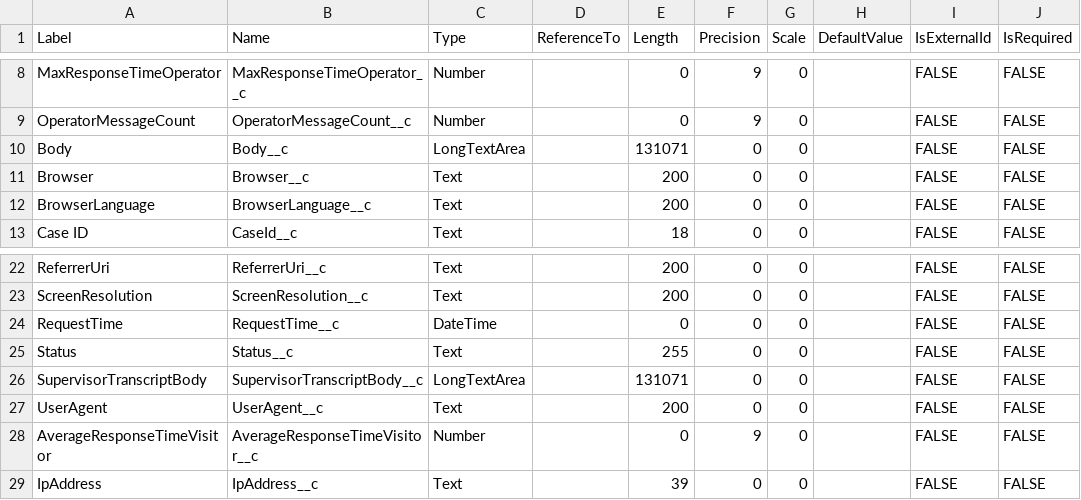
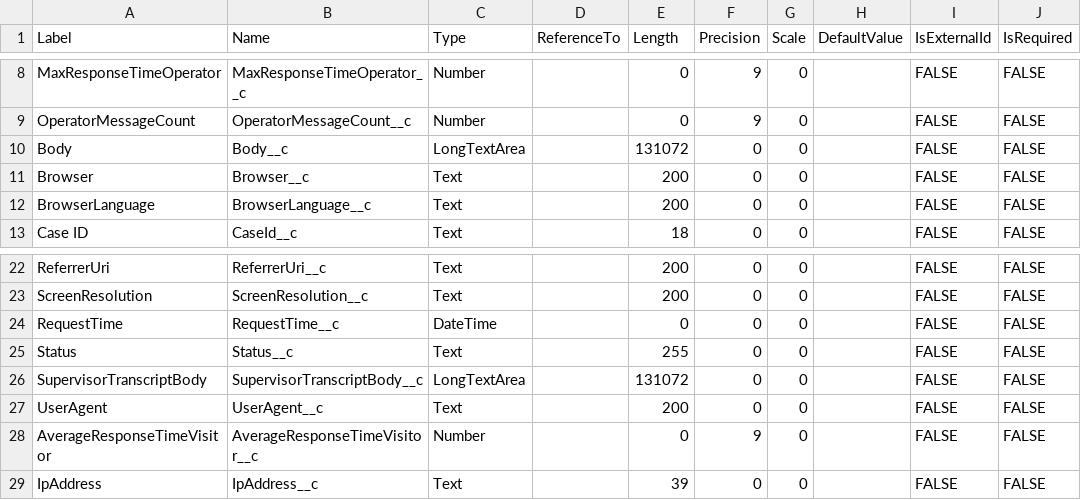
Before and after one commit to rodrigom-oktana-io/wave-tooling, a CSV file: Services/metadata/LiveChatTranscript_metadata.csv, drawn as a sheet; only a part is shown, gaps mark what is left out.

Commit message:
Update LiveChatTranscript_metadata.csv

```diff
--- a/Services/metadata/LiveChatTranscript_metadata.csv
+++ b/Services/metadata/LiveChatTranscript_metadata.csv
@@ -9,3 +9,3 @@ MaxResponseTimeOperator,MaxResponseTimeOperator__c,Number,,0,9,0,,FALSE,FALSE
 OperatorMessageCount,OperatorMessageCount__c,Number,,0,9,0,,FALSE,FALSE
-Body,Body__c,LongTextArea,,131071,0,0,,FALSE,FALSE
+Body,Body__c,LongTextArea,,131072,0,0,,FALSE,FALSE
 Browser,Browser__c,Text,,200,0,0,,FALSE,FALSE
@@ -25,3 +25,3 @@ RequestTime,RequestTime__c,DateTime,,0,0,0,,FALSE,FALSE
 Status,Status__c,Text,,255,0,0,,FALSE,FALSE
-SupervisorTranscriptBody,SupervisorTranscriptBody__c,LongTextArea,,131071,0,0,,FALSE,FALSE
+SupervisorTranscriptBody,SupervisorTranscriptBody__c,LongTextArea,,131072,0,0,,FALSE,FALSE
 UserAgent,UserAgent__c,Text,,200,0,0,,FALSE,FALSE
```
